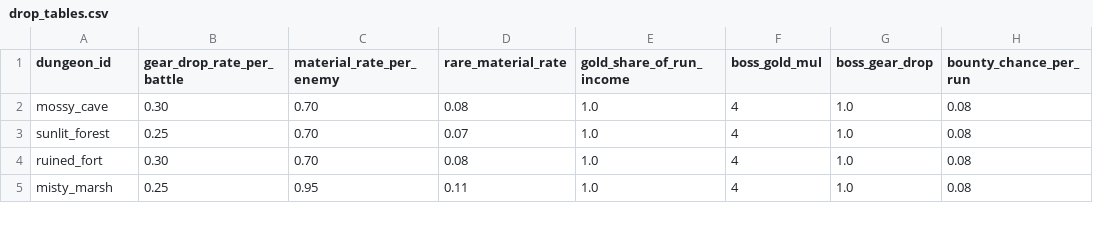
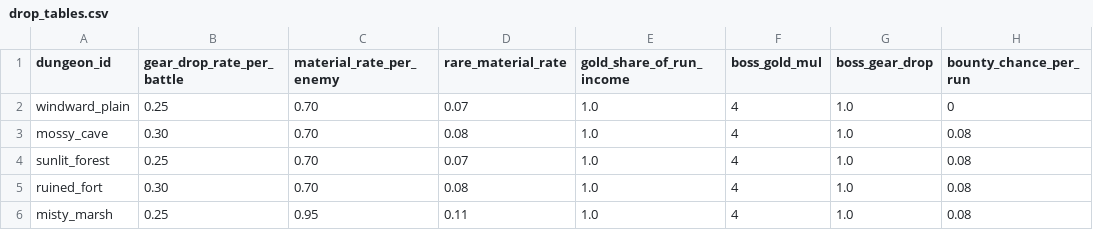
Before and after one commit to MTE317/english-quest, a CSV file: data/drop_tables.csv, drawn as a sheet; only a part is shown.

```diff
--- a/data/drop_tables.csv
+++ b/data/drop_tables.csv
@@ -1,2 +1,3 @@
 dungeon_id,gear_drop_rate_per_battle,material_rate_per_enemy,rare_material_rate,gold_share_of_run_income,boss_gold_mul,boss_gear_drop,bounty_chance_per_run
+windward_plain,0.25,0.70,0.07,1.0,4,1.0,0
 mossy_cave,0.30,0.70,0.08,1.0,4,1.0,0.08
```
Also changed, not shown: data/dungeon_floors.csv, data/dungeons.csv, 52 other files.
